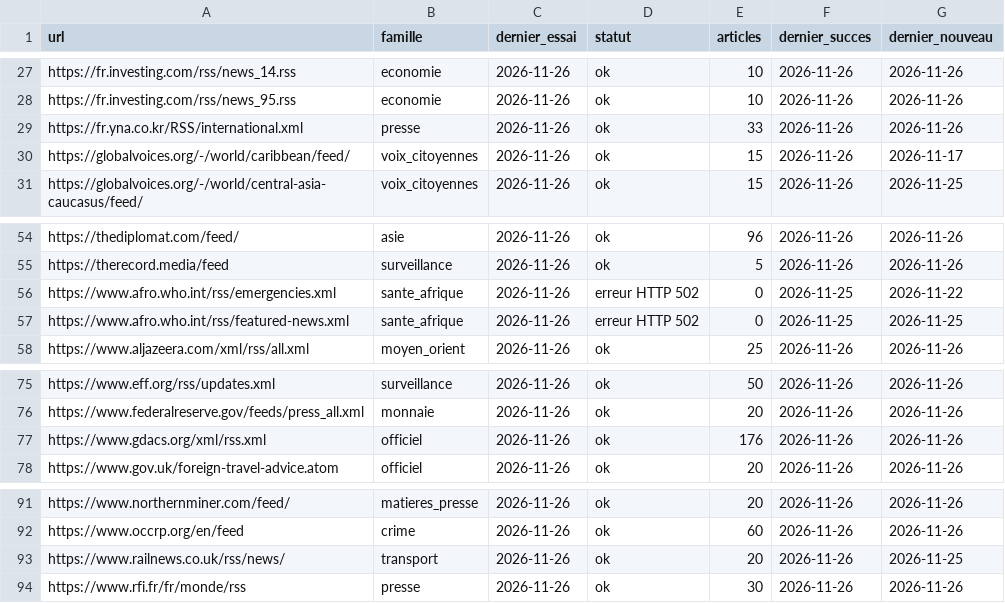
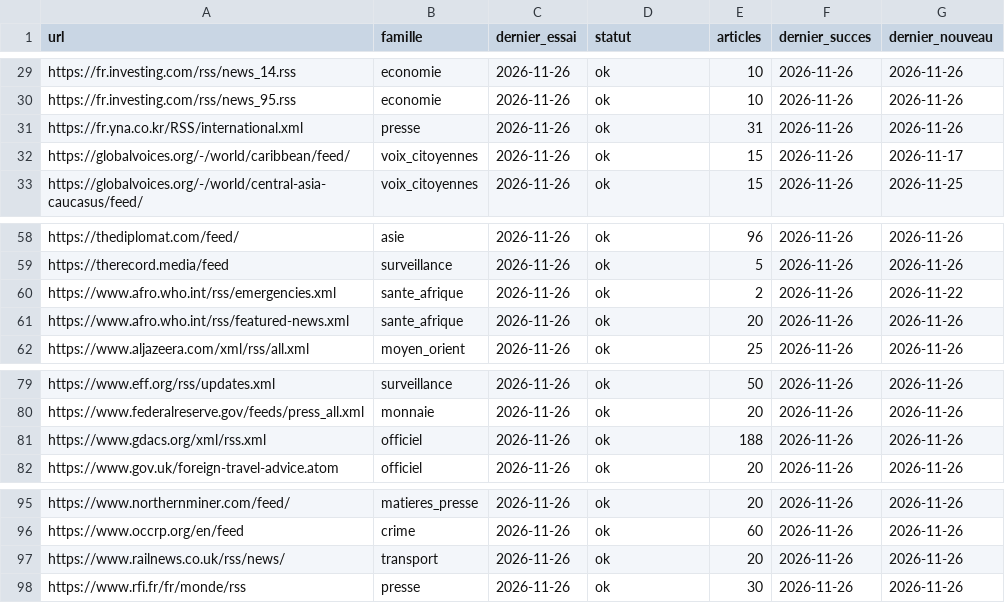
Before and after one commit to Othman-Benbrahim/metac-bot-template, a CSV file: registre/rss-sante.csv, drawn as a sheet; only a part is shown, gaps mark what is left out; the diff covers the shown part only.

```diff
--- a/registre/rss-sante.csv
+++ b/registre/rss-sante.csv
@@ -28,3 +30,3 @@ https://fr.investing.com/rss/news_14.rss,economie,2026-11-26,ok,10,2026-11-26,20
 https://fr.investing.com/rss/news_95.rss,economie,2026-11-26,ok,10,2026-11-26,2026-11-26
-https://fr.yna.co.kr/RSS/international.xml,presse,2026-11-26,ok,33,2026-11-26,2026-11-26
+https://fr.yna.co.kr/RSS/international.xml,presse,2026-11-26,ok,31,2026-11-26,2026-11-26
 https://globalvoices.org/-/world/caribbean/feed/,voix_citoyennes,2026-11-26,ok,15,2026-11-26,2026-11-17
@@ -55,4 +59,4 @@ https://thediplomat.com/feed/,asie,2026-11-26,ok,96,2026-11-26,2026-11-26
 https://therecord.media/feed,surveillance,2026-11-26,ok,5,2026-11-26,2026-11-26
-https://www.afro.who.int/rss/emergencies.xml,sante_afrique,2026-11-26,erreur HTTP 502,0,2026-11-25,2026-11-22
-https://www.afro.who.int/rss/featured-news.xml,sante_afrique,2026-11-26,erreur HTTP 502,0,2026-11-25,2026-11-25
+https://www.afro.who.int/rss/emergencies.xml,sante_afrique,2026-11-26,ok,2,2026-11-26,2026-11-22
+https://www.afro.who.int/rss/featured-news.xml,sante_afrique,2026-11-26,ok,20,2026-11-26,2026-11-26
 https://www.aljazeera.com/xml/rss/all.xml,moyen_orient,2026-11-26,ok,25,2026-11-26,2026-11-26
@@ -76,3 +80,3 @@ https://www.eff.org/rss/updates.xml,surveillance,2026-11-26,ok,50,2026-11-26,202
 https://www.federalreserve.gov/feeds/press_all.xml,monnaie,2026-11-26,ok,20,2026-11-26,2026-11-26
-https://www.gdacs.org/xml/rss.xml,officiel,2026-11-26,ok,176,2026-11-26,2026-11-26
+https://www.gdacs.org/xml/rss.xml,officiel,2026-11-26,ok,188,2026-11-26,2026-11-26
 https://www.gov.uk/foreign-travel-advice.atom,officiel,2026-11-26,ok,20,2026-11-26,2026-11-26
@@ -92,3 +96,3 @@ https://www.northernminer.com/feed/,matieres_presse,2026-11-26,ok,20,2026-11-26,
 https://www.occrp.org/en/feed,crime,2026-11-26,ok,60,2026-11-26,2026-11-26
-https://www.railnews.co.uk/rss/news/,transport,2026-11-26,ok,20,2026-11-26,2026-11-25
+https://www.railnews.co.uk/rss/news/,transport,2026-11-26,ok,20,2026-11-26,2026-11-26
 https://www.rfi.fr/fr/monde/rss,presse,2026-11-26,ok,30,2026-11-26,2026-11-26
```
Also changed, not shown: 4 added rows and 8 edited cells elsewhere in this file, registre/rss-accord.csv, registre/rss-matieres.csv, 11 other files.
